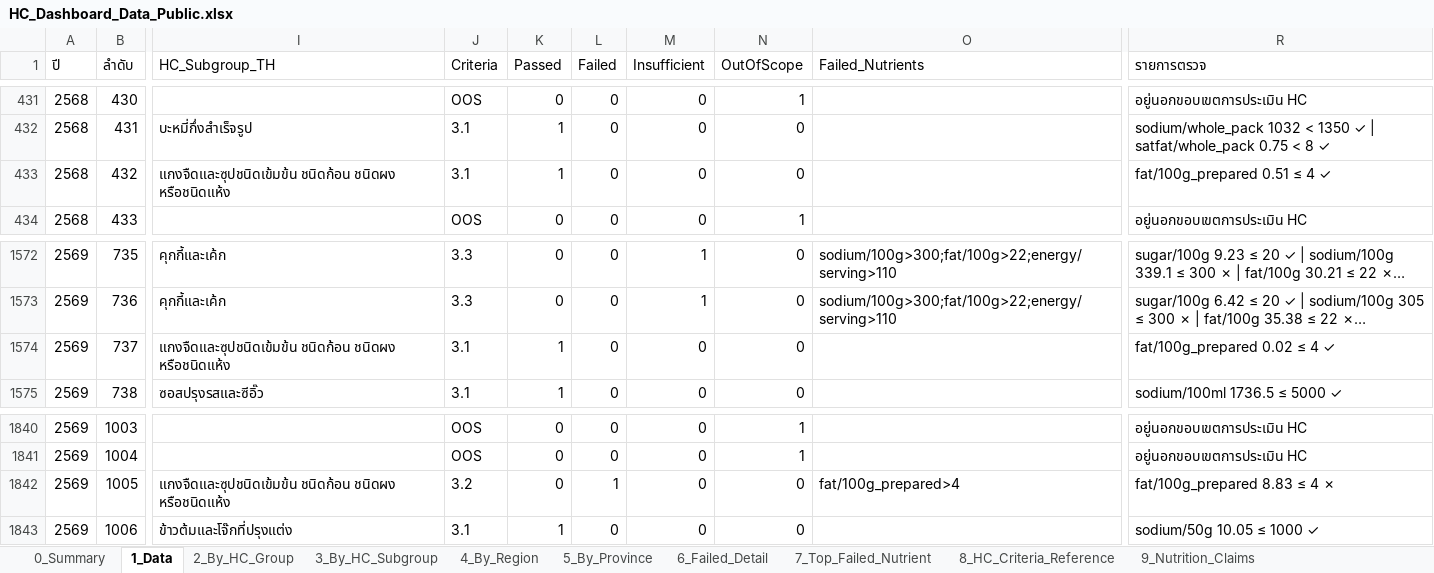
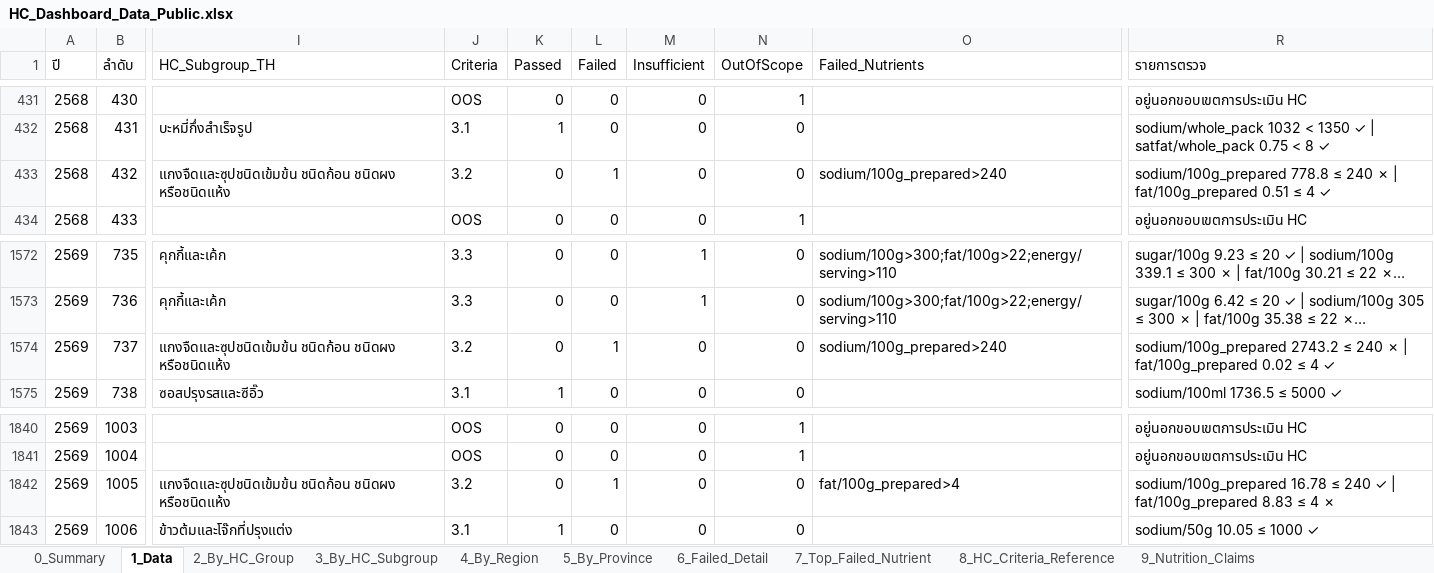
Before and after one commit to nakittle/HC-dashboard, an Excel workbook: HC_Dashboard_Data_Public.xlsx, sheet 1_Data, drawn as a sheet; only a part is shown, gaps mark what is left out; long unchanged cells end in …; values as stored, in another font and other column widths than the file's, no borders; the diff names each change by its address in the sheet, - before the commit and + after, or states it on an @@ line.

```diff
--- a/HC_Dashboard_Data_Public.xlsx (sheet 1_Data)
+++ b/HC_Dashboard_Data_Public.xlsx (sheet 1_Data)
-J433 (Criteria): 3.1
+J433 (Criteria): 3.2
-K433 (Passed): 1
+K433 (Passed): 0
-L433 (Failed): 0
+L433 (Failed): 1
-O433 (Failed_Nutrients): (empty)
+O433 (Failed_Nutrients): sodium/100g_prepared>240
-R433 (รายการตรวจ): fat/100g_prepared 0.51…
+R433 (รายการตรวจ): sodium/100g_prepared 778.8 ≤ 240 ✗ | fat/100g_prepared 0.51…
-J1574 (Criteria): 3.1
+J1574 (Criteria): 3.2
-K1574 (Passed): 1
+K1574 (Passed): 0
-L1574 (Failed): 0
+L1574 (Failed): 1
-O1574 (Failed_Nutrients): (empty)
+O1574 (Failed_Nutrients): sodium/100g_prepared>240
-R1574 (รายการตรวจ): fat/100g_prepared 0.02…
+R1574 (รายการตรวจ): sodium/100g_prepared 2743.2 ≤ 240 ✗ | fat/100g_prepared 0.02…
-R1842 (รายการตรวจ): fat/100g_prepared 8.83…
+R1842 (รายการตรวจ): sodium/100g_prepared 16.78 ≤ 240 ✓ | fat/100g_prepared 8.83…
```
Also changed, not shown: sheet 0_Summary, sheet 6_Failed_Detail, sheet 7_Top_Failed_Nutrient, sheet 5_By_Province, sheet 4_By_Region, sheet 2_By_HC_Group, 1 more sheet, 1 other file.
